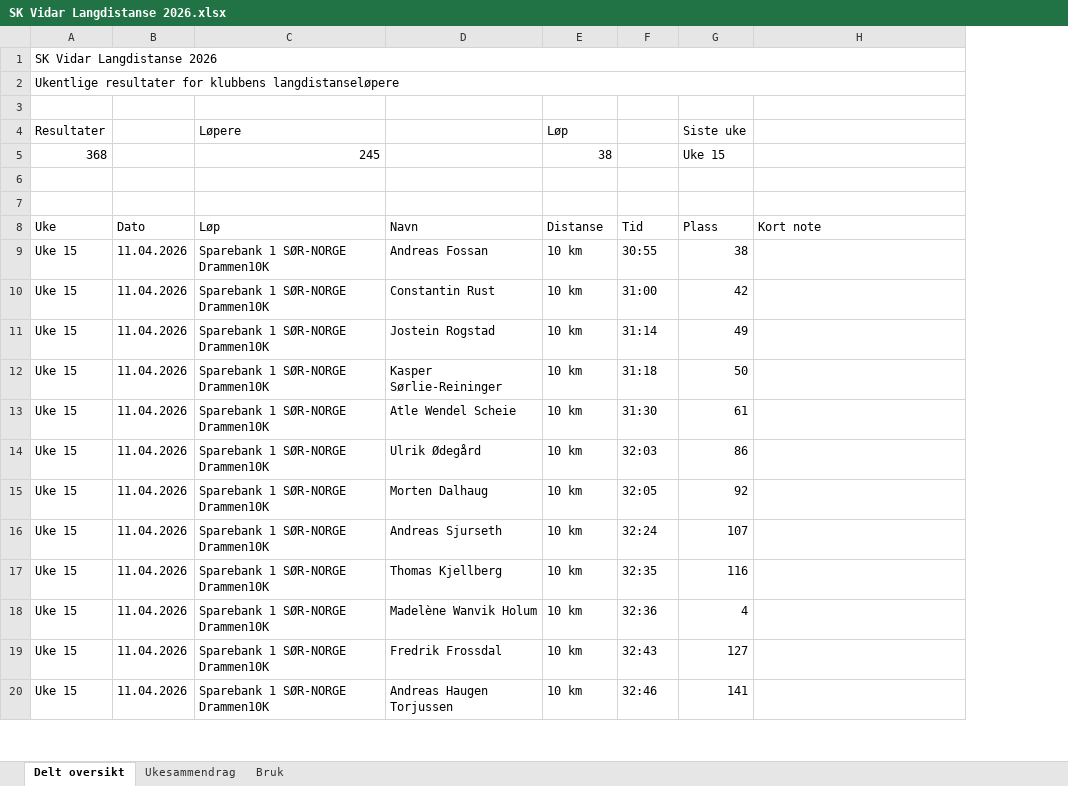
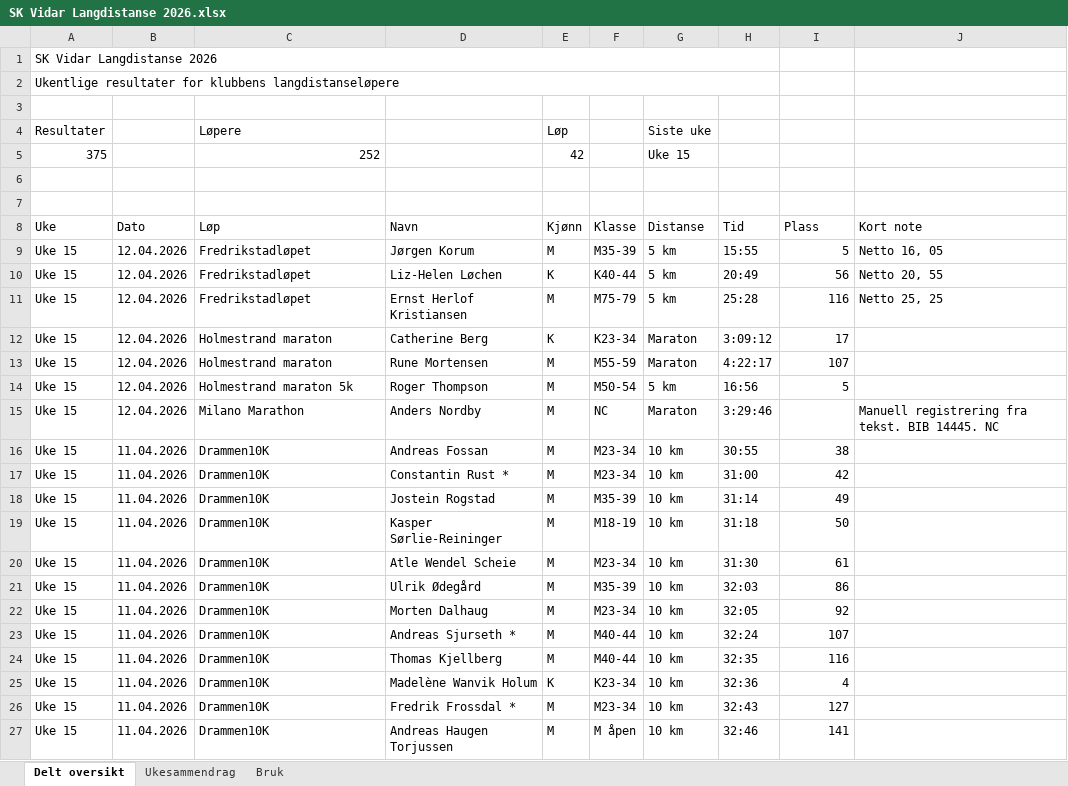
Before and after one commit to gustavByte/sk-vidar-2026-resultater, an Excel workbook: data/delt_oversikt/SK Vidar Langdistanse 2026.xlsx, sheet Delt oversikt, drawn as a sheet; only a part is shown; values as stored, in another font and other column widths than the file's, no cell formats; table styles not drawn; removed rows and columns are numbered as before the commit, all else as after; the diff covers the shown part only; the diff names each change by its address in the sheet, - before the commit and + after, or states it on an @@ line.

```diff
--- a/data/delt_oversikt/SK Vidar Langdistanse 2026.xlsx (sheet Delt oversikt)
+++ b/data/delt_oversikt/SK Vidar Langdistanse 2026.xlsx (sheet Delt oversikt)
+column E (Kjønn), row 4: Løp; rows 16-27: M | M | M | M | M | M | M | M | M | K | M | M
+column F (Klasse), rows 16-27: M23-34 | M23-34 | M35-39 | M18-19 | M23-34 | M35-39 | M23-34 | M40-44 | M40-44 | K23-34 | M23-34 | M åpen
-A1:H1 merged
+A1:H1 merged
-A2:H2 merged
+A2:H2 merged
-G4 (Distanse): Løp
+G4 (Distanse): Siste uke
-I4 (Plass): Siste uke
+I4 (Plass): (empty)
-row 5: 368 |  | 245 |  | 38 |  | Uke 15
+row 5: 375 |  | 252 |  | 42 |  | Uke 15
+row 9: Uke 15 | 12.04.2026 | Fredrikstadløpet | Jørgen Korum | M | M35-39 | 5 km | 15:55 | 5 | Netto 16, 05
+row 10: Uke 15 | 12.04.2026 | Fredrikstadløpet | Liz-Helen Løchen | K | K40-44 | 5 km | 20:49 | 56 | Netto 20, 55
+row 11: Uke 15 | 12.04.2026 | Fredrikstadløpet | Ernst Herlof Kristiansen | M | M75-79 | 5 km | 25:28 | 116 | Netto 25, 25
+row 12: Uke 15 | 12.04.2026 | Holmestrand maraton | Catherine Berg | K | K23-34 | Maraton | 3:09:12 | 17
+row 13: Uke 15 | 12.04.2026 | Holmestrand maraton | Rune Mortensen | M | M55-59 | Maraton | 4:22:17 | 107
+row 14: Uke 15 | 12.04.2026 | Holmestrand maraton 5k | Roger Thompson | M | M50-54 | 5 km | 16:56 | 5
+row 15: Uke 15 | 12.04.2026 | Milano Marathon | Anders Nordby | M | NC | Maraton | 3:29:46 |  | Manuell registrering fra tekst. BIB 14445. NC
-C16:C27 (Løp): Sparebank 1 SØR-NORGE Drammen10K
+C16:C27 (Løp): Drammen10K
-D17 (Navn): Constantin Rust
+D17 (Navn): Constantin Rust *
-D23 (Navn): Andreas Sjurseth
+D23 (Navn): Andreas Sjurseth *
-D26 (Navn): Fredrik Frossdal
+D26 (Navn): Fredrik Frossdal *
```
Also changed, not shown: other rows of this sheet, sheet Ukesammendrag, cell formats, SK Vidar Langdistanse 2026.xlsx, 10 other files.
